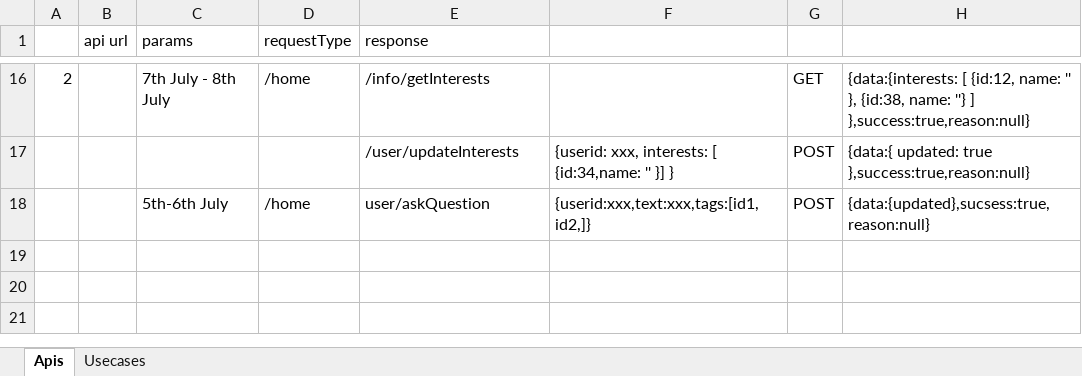
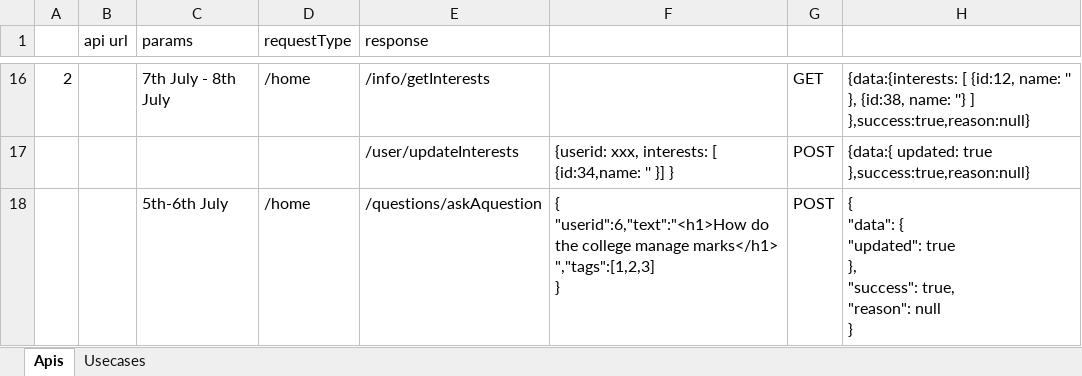
Before and after one commit to GOPIKRISHNA44/QuoraStudent, an Excel workbook: Project Apis.xlsx, sheet Apis, drawn as a sheet; only a part is shown, gaps mark what is left out; values as stored, in another font and other column widths than the file's, no borders; charts and pictures not drawn; ↵ is a line break in a cell; the diff names each change by its address in the sheet, - before the commit and + after, or states it on an @@ line.

Commit message:
Ask a question changes

```diff
--- a/Project Apis.xlsx (sheet Apis)
+++ b/Project Apis.xlsx (sheet Apis)
-E18 (response): user/askQuestion
+E18 (response): /questions/askAquestion
-F18: {userid:xxx,text:xxx,tags:[id1,id2,]}
+F18: { ↵ "userid":6,"text":"<h1>How do the college manage marks</h1> ","tags":[1,2,3] ↵ }
-H18: {data:{updated},sucsess:true,reason:null}
+H18: { ↵ "data": { ↵ "updated": true ↵ }, ↵ "success": true, ↵ "reason": null ↵ }
```
Also changed, not shown: 12 other files.
